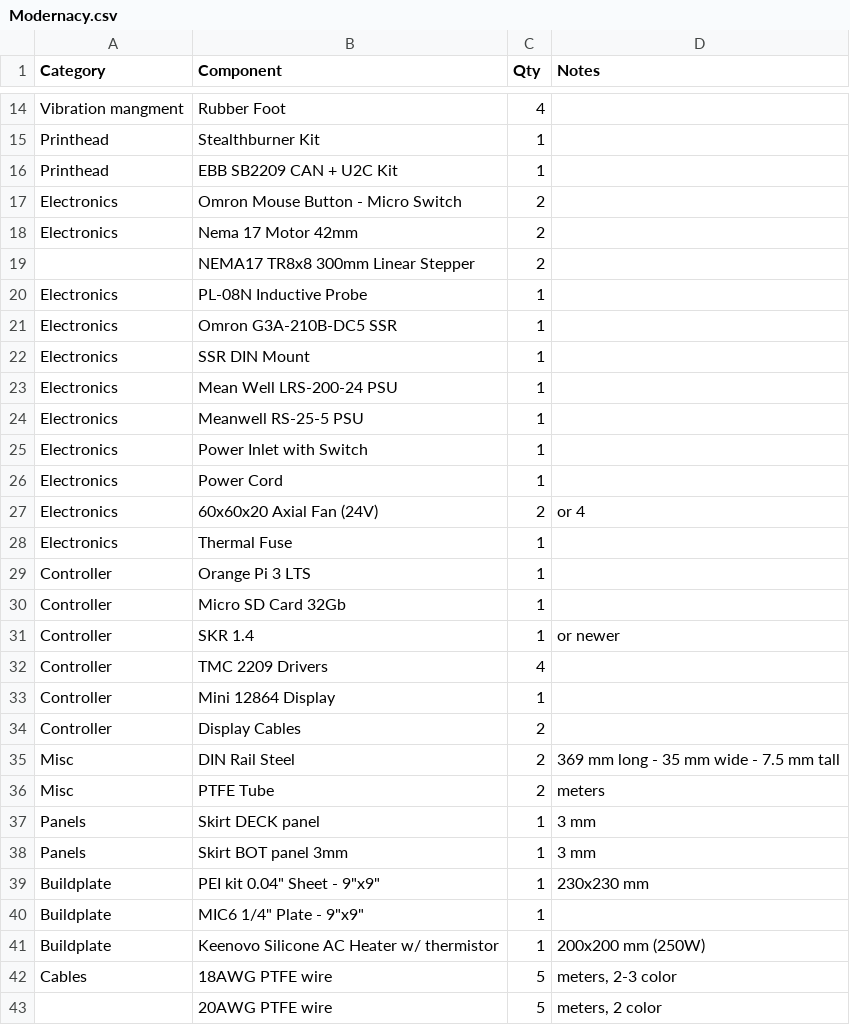
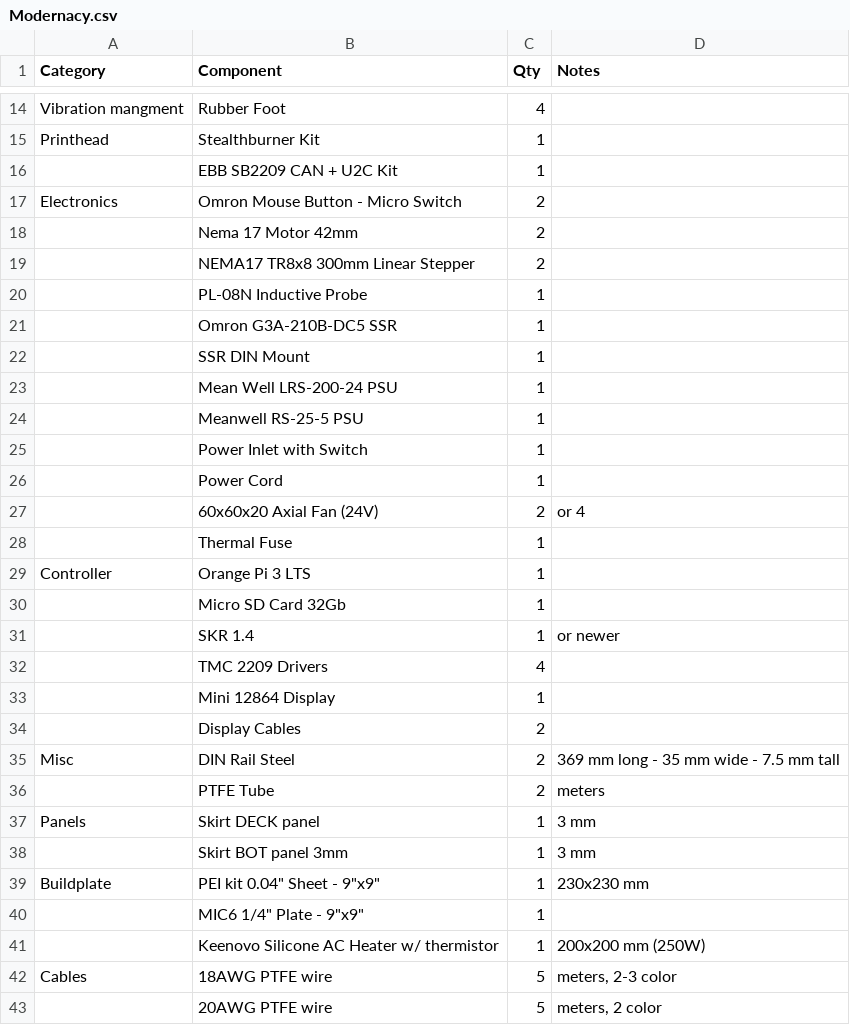
Before and after one commit to netakoylab/Modernacy, a CSV file: BOM/Modernacy.csv, drawn as a sheet; only a part is shown, gaps mark what is left out; the diff covers the shown part only.

```diff
--- a/BOM/Modernacy.csv
+++ b/BOM/Modernacy.csv
@@ -15,28 +15,28 @@ Vibration mangment,Rubber Foot,4,
 Printhead,Stealthburner Kit,1,
-Printhead,EBB SB2209 CAN + U2C Kit,1,
+,EBB SB2209 CAN + U2C Kit,1,
 Electronics,Omron Mouse Button - Micro Switch,2,
-Electronics,Nema 17 Motor 42mm,2,
+,Nema 17 Motor 42mm,2,
 ,NEMA17 TR8x8 300mm Linear Stepper,2,
-Electronics,PL-08N Inductive Probe,1,
-Electronics,Omron G3A-210B-DC5 SSR,1,
-Electronics,SSR DIN Mount,1,
-Electronics,Mean Well LRS-200-24 PSU,1,
-Electronics,Meanwell RS-25-5 PSU,1,
-Electronics,Power Inlet with Switch,1,
-Electronics,Power Cord,1,
-Electronics,60x60x20 Axial Fan (24V),2,or 4
-Electronics,Thermal Fuse,1,
+,PL-08N Inductive Probe,1,
+,Omron G3A-210B-DC5 SSR,1,
+,SSR DIN Mount,1,
+,Mean Well LRS-200-24 PSU,1,
+,Meanwell RS-25-5 PSU,1,
+,Power Inlet with Switch,1,
+,Power Cord,1,
+,60x60x20 Axial Fan (24V),2,or 4
+,Thermal Fuse,1,
 Controller,Orange Pi 3 LTS,1,
-Controller,Micro SD Card 32Gb,1,
-Controller,SKR 1.4,1,or newer
-Controller,TMC 2209 Drivers,4,
-Controller,Mini 12864 Display,1,
-Controller,Display Cables,2,
+,Micro SD Card 32Gb,1,
+,SKR 1.4,1,or newer
+,TMC 2209 Drivers,4,
+,Mini 12864 Display,1,
+,Display Cables,2,
 Misc,DIN Rail Steel,2,369 mm long - 35 mm wide - 7.5 mm tall
-Misc,PTFE Tube,2,meters
+,PTFE Tube,2,meters
 Panels,Skirt DECK panel,1,3 mm
-Panels,Skirt BOT panel 3mm,1,3 mm
+,Skirt BOT panel 3mm,1,3 mm
 Buildplate,"PEI kit 0.04"" Sheet - 9""x9""",1,230x230 mm
-Buildplate,"MIC6 1/4"" Plate - 9""x9""",1,
-Buildplate,Keenovo Silicone AC Heater w/ thermistor,1,200x200 mm (250W)
+,"MIC6 1/4"" Plate - 9""x9""",1,
+,Keenovo Silicone AC Heater w/ thermistor,1,200x200 mm (250W)
 Cables,18AWG PTFE wire,5,"meters, 2-3 color"
```
Also changed, not shown: 1 edited cell elsewhere in this file, 1 other file.
